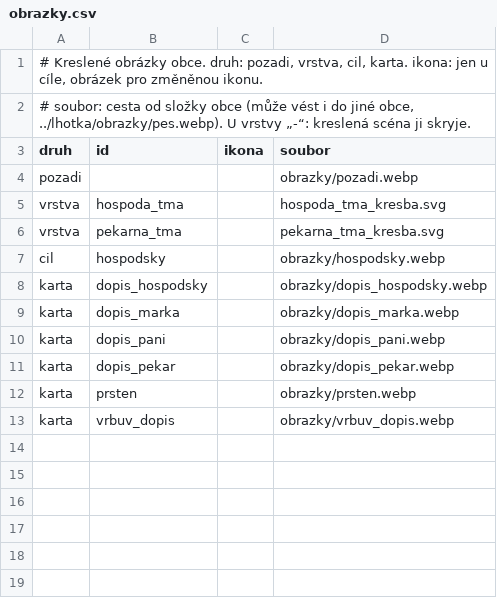
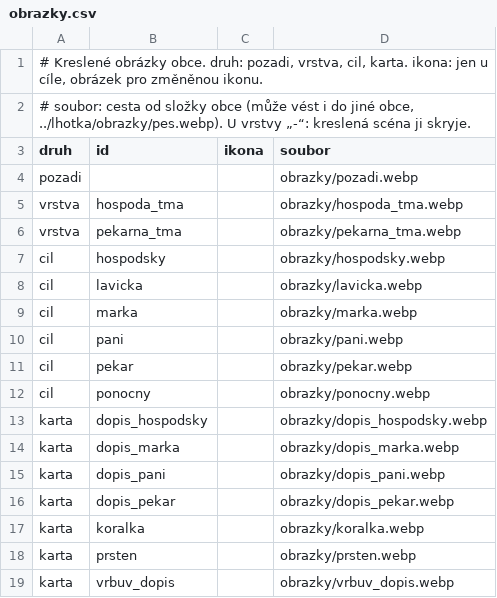
Before and after one commit to jankoubeknic-alt/Postovsky-panacek, a CSV file: data/hodinov/obrazky.csv, drawn as a sheet.

```diff
--- a/data/hodinov/obrazky.csv
+++ b/data/hodinov/obrazky.csv
@@ -4,5 +4,10 @@ druh;id;ikona;soubor
 pozadi;;;obrazky/pozadi.webp
-vrstva;hospoda_tma;;hospoda_tma_kresba.svg
-vrstva;pekarna_tma;;pekarna_tma_kresba.svg
+vrstva;hospoda_tma;;obrazky/hospoda_tma.webp
+vrstva;pekarna_tma;;obrazky/pekarna_tma.webp
 cil;hospodsky;;obrazky/hospodsky.webp
+cil;lavicka;;obrazky/lavicka.webp
+cil;marka;;obrazky/marka.webp
+cil;pani;;obrazky/pani.webp
+cil;pekar;;obrazky/pekar.webp
+cil;ponocny;;obrazky/ponocny.webp
 karta;dopis_hospodsky;;obrazky/dopis_hospodsky.webp
@@ -11,2 +16,3 @@ karta;dopis_pani;;obrazky/dopis_pani.webp
 karta;dopis_pekar;;obrazky/dopis_pekar.webp
+karta;koralka;;obrazky/koralka.webp
 karta;prsten;;obrazky/prsten.webp
```
Also changed, not shown: data/mysi/obrazky.csv, data/spacov/cile.csv, 20 other files.
